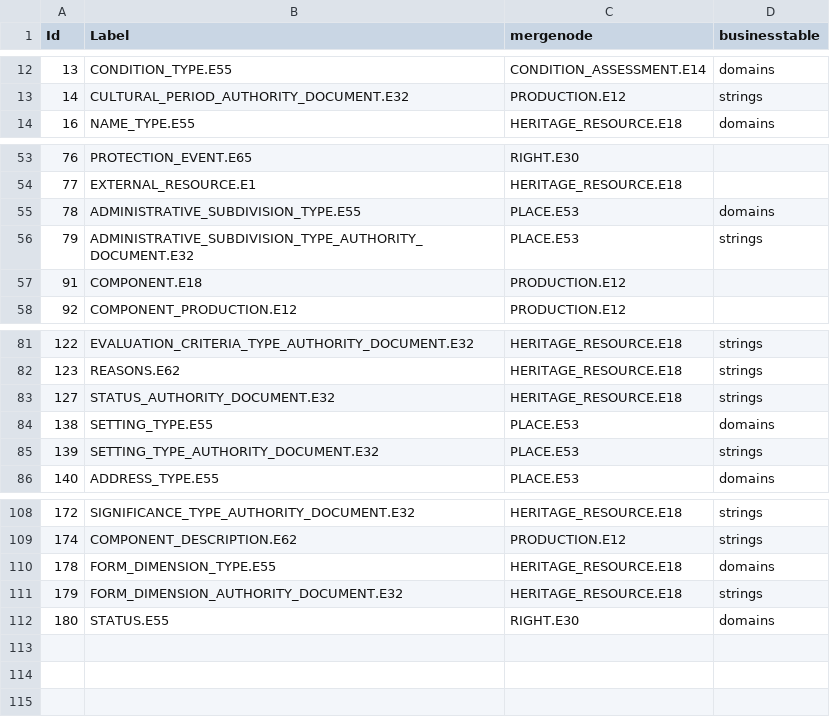
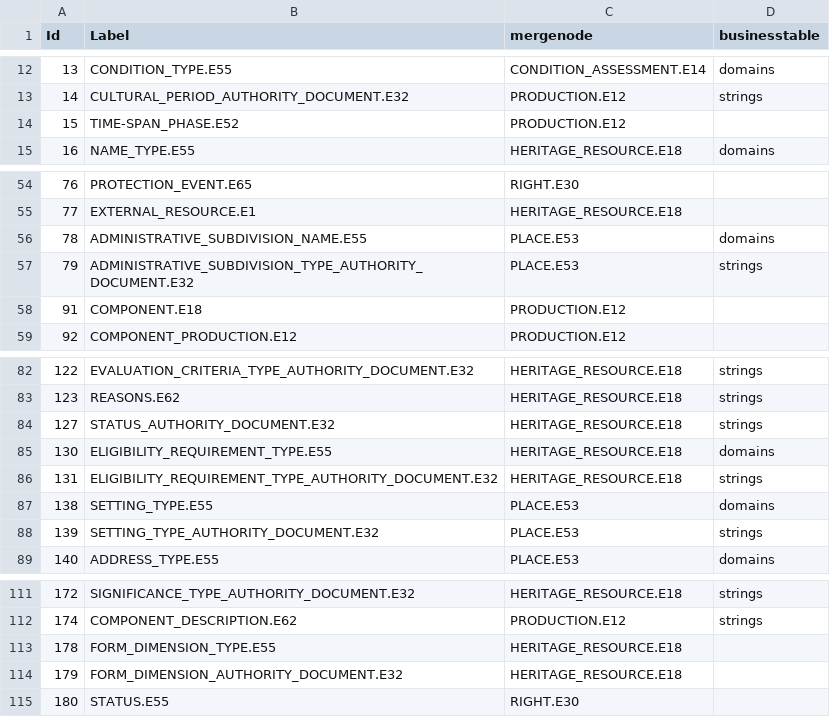
Before and after one commit to legiongis/crip, a CSV file: crip/source_data/resource_graphs/HERITAGE_RESOURCE.E18_nodes.csv, drawn as a sheet; only a part is shown, gaps mark what is left out.

Commit message:
update authdocs

```diff
--- a/crip/source_data/resource_graphs/HERITAGE_RESOURCE.E18_nodes.csv
+++ b/crip/source_data/resource_graphs/HERITAGE_RESOURCE.E18_nodes.csv
@@ -13,2 +13,3 @@ Id,Label,mergenode,businesstable
 14,CULTURAL_PERIOD_AUTHORITY_DOCUMENT.E32,PRODUCTION.E12,strings
+15,TIME-SPAN_PHASE.E52,PRODUCTION.E12,
 16,NAME_TYPE.E55,HERITAGE_RESOURCE.E18,domains
@@ -54,3 +55,3 @@ Id,Label,mergenode,businesstable
 77,EXTERNAL_RESOURCE.E1,HERITAGE_RESOURCE.E18,
-78,ADMINISTRATIVE_SUBDIVISION_TYPE.E55,PLACE.E53,domains
+78,ADMINISTRATIVE_SUBDIVISION_NAME.E55,PLACE.E53,domains
 79,ADMINISTRATIVE_SUBDIVISION_TYPE_AUTHORITY_DOCUMENT.E32,PLACE.E53,strings
@@ -83,2 +84,4 @@ Id,Label,mergenode,businesstable
 127,STATUS_AUTHORITY_DOCUMENT.E32,HERITAGE_RESOURCE.E18,strings
+130,ELIGIBILITY_REQUIREMENT_TYPE.E55,HERITAGE_RESOURCE.E18,domains
+131,ELIGIBILITY_REQUIREMENT_TYPE_AUTHORITY_DOCUMENT.E32,HERITAGE_RESOURCE.E18,strings
 138,SETTING_TYPE.E55,PLACE.E53,domains
@@ -109,4 +112,4 @@ Id,Label,mergenode,businesstable
 174,COMPONENT_DESCRIPTION.E62,PRODUCTION.E12,strings
-178,FORM_DIMENSION_TYPE.E55,HERITAGE_RESOURCE.E18,domains
-179,FORM_DIMENSION_AUTHORITY_DOCUMENT.E32,HERITAGE_RESOURCE.E18,strings
-180,STATUS.E55,RIGHT.E30,domains
+178,FORM_DIMENSION_TYPE.E55,HERITAGE_RESOURCE.E18,
+179,FORM_DIMENSION_AUTHORITY_DOCUMENT.E32,HERITAGE_RESOURCE.E18,
+180,STATUS.E55,RIGHT.E30,
```
